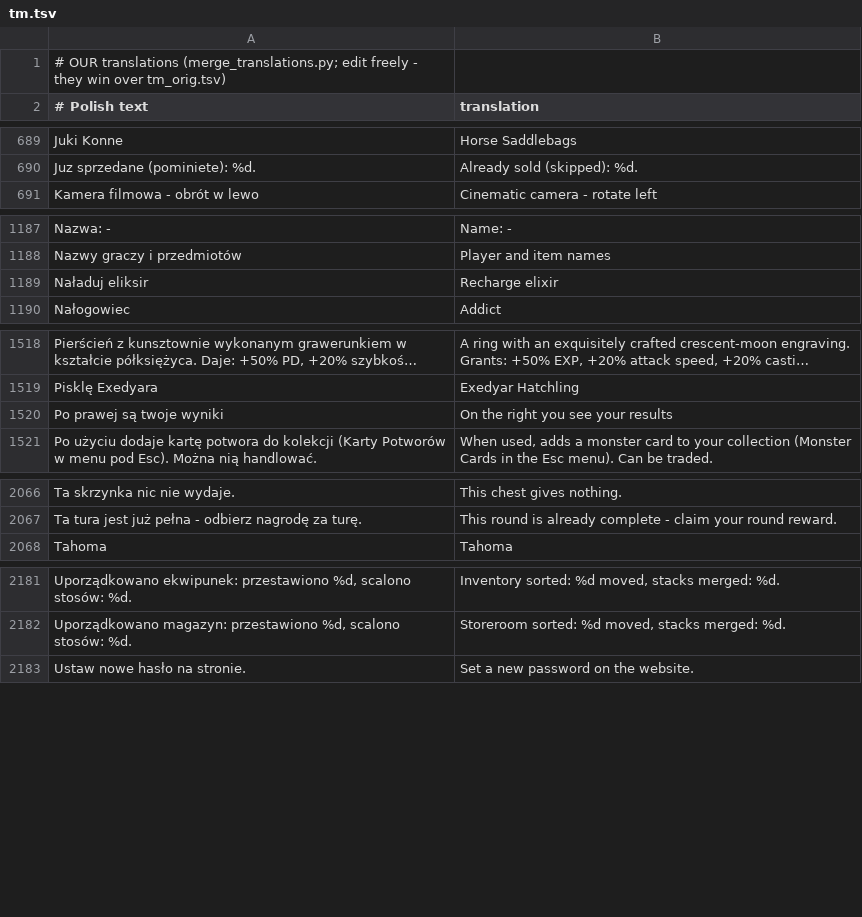
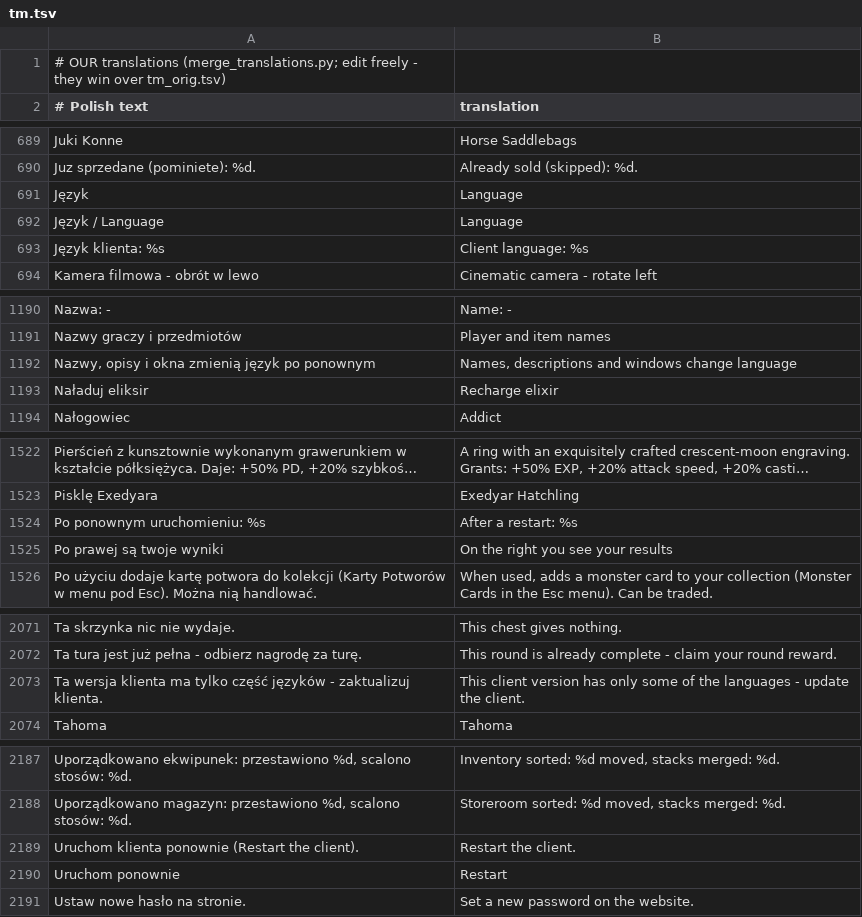
Before and after one commit to zaxerrrr-dot/mt2009-sp-plus, a TSV file: client-patches/lang/en/tm.tsv, drawn as a sheet; only a part is shown, gaps mark what is left out; long unchanged cells end in …; the diff covers the shown part only; the diff names each change by its address in the sheet, - before the commit and + after, or states it on an @@ line.

```diff
--- a/client-patches/lang/en/tm.tsv
+++ b/client-patches/lang/en/tm.tsv
+row 691: Język | Language
+row 692: Język / Language | Language
+row 693: Język klienta: %s | Client language: %s
+row 1192: Nazwy, opisy i okna zmienią język po ponownym | Names, descriptions and windows change language
+row 1524: Po ponownym uruchomieniu: %s | After a restart: %s
+row 2073: Ta wersja klienta ma tylko część języków - zaktualizuj klienta. | This client version has only some of the languages - update the client.
+row 2189: Uruchom klienta ponownie (Restart the client). | Restart the client.
+row 2190: Uruchom ponownie | Restart
```
Also changed, not shown: 1 added row elsewhere in this file, client-patches/lang/de/tm.tsv, 13 other files.
